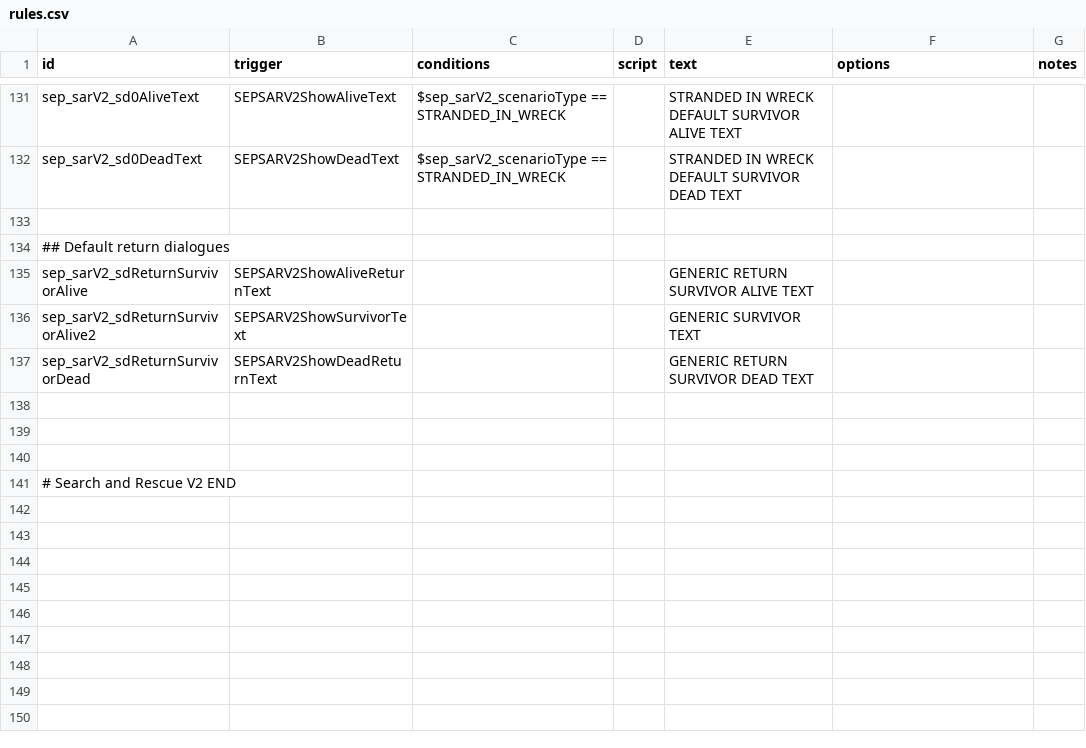
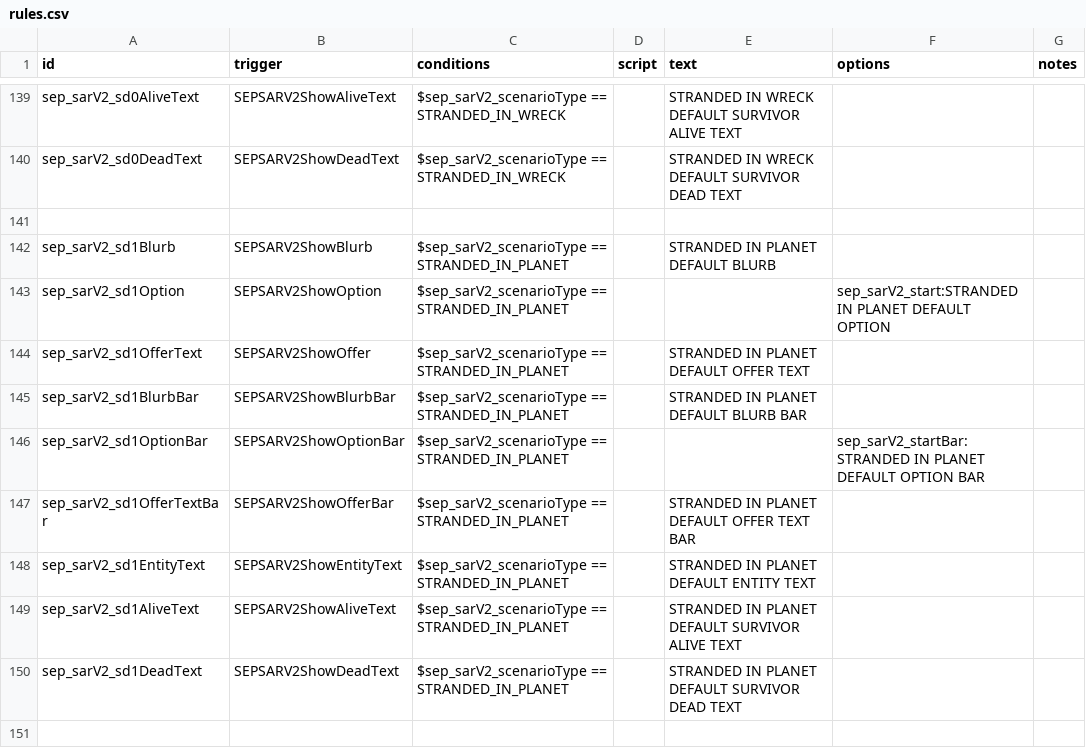
Before and after one commit to AudaxLudos/sector-expansion-pack, a CSV file: data/campaign/rules.csv, drawn as a sheet; only a part is shown, gaps mark what is left out; the shorter side is filled out with more unchanged rows; the diff covers the shown part only.

Commit message:
Add stranded in wreck and captured in fleet scenarios for search and rescue mission V2

```diff
--- a/data/campaign/rules.csv
+++ b/data/campaign/rules.csv
@@ -370 +403,12 @@ sep_sarV2_sd0AliveText,SEPSARV2ShowAliveText,$sep_sarV2_scenarioType == STRANDED
 sep_sarV2_sd0DeadText,SEPSARV2ShowDeadText,$sep_sarV2_scenarioType == STRANDED_IN_WRECK,,STRANDED IN WRECK DEFAULT SURVIVOR DEAD TEXT,,
+,,,,,,
+sep_sarV2_sd1Blurb,SEPSARV2ShowBlurb,$sep_sarV2_scenarioType == STRANDED_IN_PLANET,,STRANDED IN PLANET DEFAULT BLURB,,
+sep_sarV2_sd1Option,SEPSARV2ShowOption,$sep_sarV2_scenarioType == STRANDED_IN_PLANET,,,sep_sarV2_start:STRANDED IN PLANET DEFAULT OPTION,
+sep_sarV2_sd1OfferText,SEPSARV2ShowOffer,$sep_sarV2_scenarioType == STRANDED_IN_PLANET,,STRANDED IN PLANET DEFAULT OFFER TEXT,,
+sep_sarV2_sd1BlurbBar,SEPSARV2ShowBlurbBar,$sep_sarV2_scenarioType == STRANDED_IN_PLANET,,STRANDED IN PLANET DEFAULT BLURB BAR,,
+sep_sarV2_sd1OptionBar,SEPSARV2ShowOptionBar,$sep_sarV2_scenarioType == STRANDED_IN_PLANET,,,sep_sarV2_startBar:STRANDED IN PLANET DEFAULT OPTION BAR,
+sep_sarV2_sd1OfferTextBar,SEPSARV2ShowOfferBar,$sep_sarV2_scenarioType == STRANDED_IN_PLANET,,STRANDED IN PLANET DEFAULT OFFER TEXT BAR,,
+sep_sarV2_sd1EntityText,SEPSARV2ShowEntityText,$sep_sarV2_scenarioType == STRANDED_IN_PLANET,,STRANDED IN PLANET DEFAULT ENTITY TEXT,,
+sep_sarV2_sd1AliveText,SEPSARV2ShowAliveText,$sep_sarV2_scenarioType == STRANDED_IN_PLANET,,STRANDED IN PLANET DEFAULT SURVIVOR ALIVE TEXT,,
+sep_sarV2_sd1DeadText,SEPSARV2ShowDeadText,$sep_sarV2_scenarioType == STRANDED_IN_PLANET,,STRANDED IN PLANET DEFAULT SURVIVOR DEAD TEXT,,
+,,,,,,
```
Also changed, not shown: 19 added rows and 2 edited cells elsewhere in this file, data/campaign/sep_mission_scenarios.csv, 3 other files.
